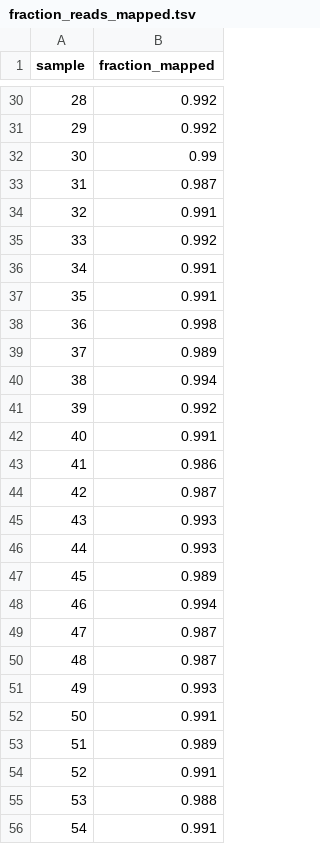
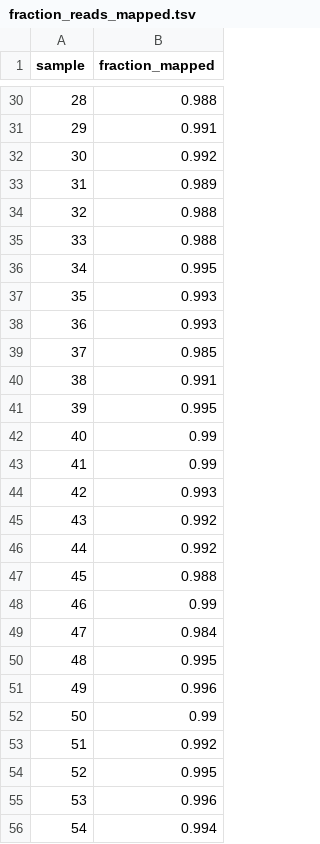
Before and after one commit to BTopcuoglu/OptiFit_GLNE, a TSV file: results/tables/fraction_reads_mapped.tsv, drawn as a sheet; only a part is shown, gaps mark what is left out; the diff covers the shown part only.

```diff
--- a/results/tables/fraction_reads_mapped.tsv
+++ b/results/tables/fraction_reads_mapped.tsv
@@ -30,27 +30,27 @@ sample	fraction_mapped
-28	0.992
-29	0.992
-30	0.99
-31	0.987
-32	0.991
-33	0.992
-34	0.991
-35	0.991
-36	0.998
-37	0.989
-38	0.994
-39	0.992
-40	0.991
-41	0.986
-42	0.987
-43	0.993
-44	0.993
-45	0.989
-46	0.994
-47	0.987
-48	0.987
-49	0.993
-50	0.991
-51	0.989
-52	0.991
-53	0.988
-54	0.991
+28	0.988
+29	0.991
+30	0.992
+31	0.989
+32	0.988
+33	0.988
+34	0.995
+35	0.993
+36	0.993
+37	0.985
+38	0.991
+39	0.995
+40	0.99
+41	0.99
+42	0.993
+43	0.992
+44	0.992
+45	0.988
+46	0.99
+47	0.984
+48	0.995
+49	0.996
+50	0.99
+51	0.992
+52	0.995
+53	0.996
+54	0.994
```
Also changed, not shown: 67 edited cells elsewhere in this file, 10 other files.
